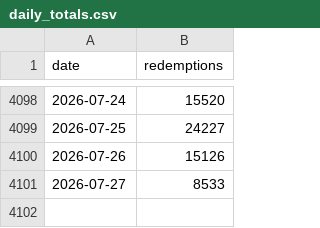
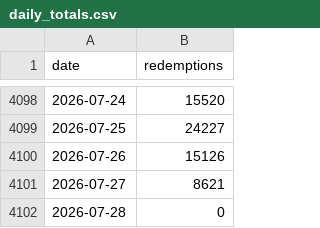
Before and after one commit to KhaledCodes/toronto-ferry-dashboard, a CSV file: outputs/daily_totals.csv, drawn as a sheet; only a part is shown, gaps mark what is left out.

```diff
--- a/outputs/daily_totals.csv
+++ b/outputs/daily_totals.csv
@@ -4100,2 +4100,3 @@ date,redemptions
 2026-07-26,15126
-2026-07-27,8533
+2026-07-27,8621
+2026-07-28,0
```
Also changed, not shown: outputs/prediction_history.csv, 3 other files.
